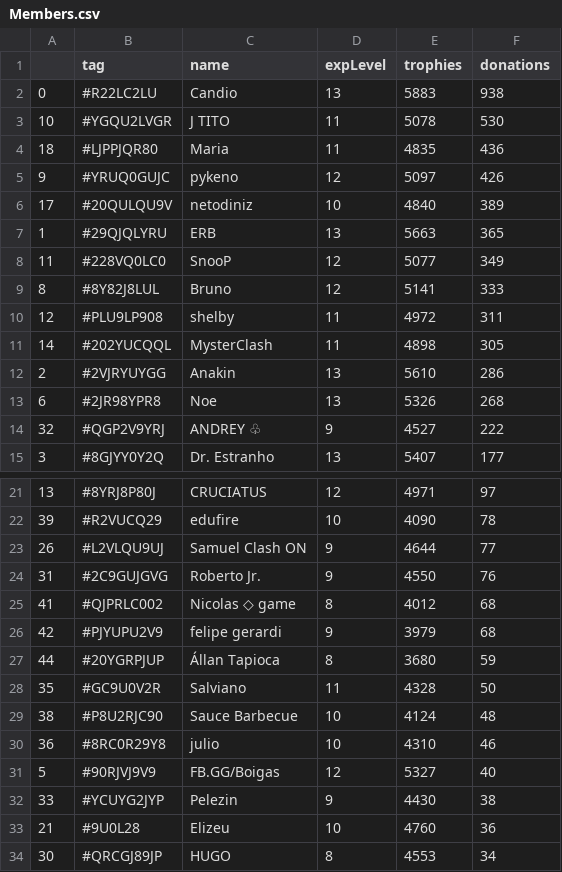
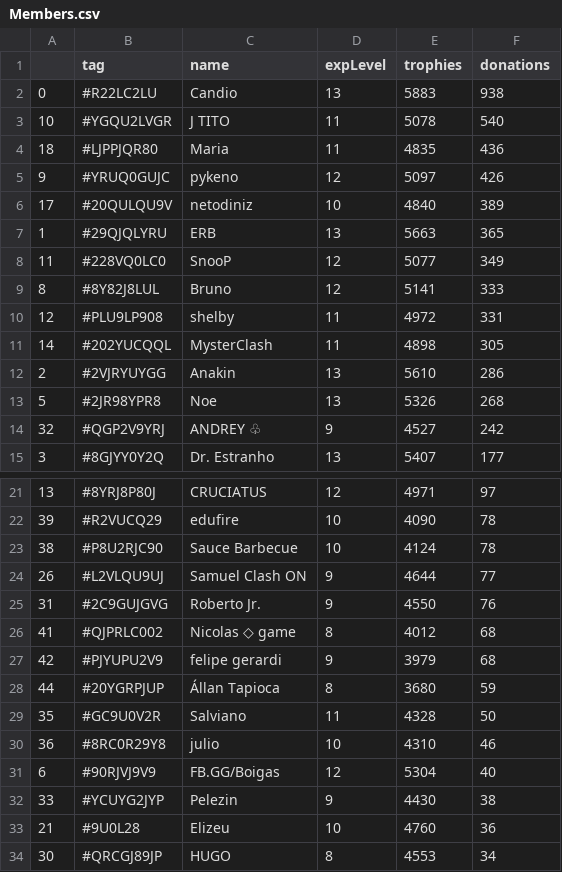
Before and after one commit to Brunopbb/APIClashRoyale, a CSV file: Members.csv, drawn as a sheet; only a part is shown, gaps mark what is left out.

Commit message:
Atualização

```diff
--- a/Members.csv
+++ b/Members.csv
@@ -2,3 +2,3 @@
 0,#R22LC2LU,Candio,13,5883,938
-10,#YGQU2LVGR,J TITO,11,5078,530
+10,#YGQU2LVGR,J TITO,11,5078,540
 18,#LJPPJQR80,Maria,11,4835,436
@@ -9,7 +9,7 @@
 8,#8Y82J8LUL,Bruno,12,5141,333
-12,#PLU9LP908,shelby,11,4972,311
+12,#PLU9LP908,shelby,11,4972,331
 14,#202YUCQQL,MysterClash,11,4898,305
 2,#2VJRYUYGG,Anakin,13,5610,286
-6,#2JR98YPR8,Noe,13,5326,268
-32,#QGP2V9YRJ,ANDREY ♧,9,4527,222
+5,#2JR98YPR8,Noe,13,5326,268
+32,#QGP2V9YRJ,ANDREY ♧,9,4527,242
 3,#8GJYY0Y2Q,Dr. Estranho,13,5407,177
@@ -22,2 +22,3 @@
 39,#R2VUCQ29,edufire,10,4090,78
+38,#P8U2RJC90,Sauce Barbecue,10,4124,78
 26,#L2VLQU9UJ,Samuel Clash ON,9,4644,77
@@ -28,5 +29,4 @@
 35,#GC9U0V2R,Salviano,11,4328,50
-38,#P8U2RJC90,Sauce Barbecue,10,4124,48
 36,#8RC0R29Y8,julio,10,4310,46
-5,#90RJVJ9V9,FB.GG/Boigas,12,5327,40
+6,#90RJVJ9V9,FB.GG/Boigas,12,5304,40
 33,#YCUYG2JYP,Pelezin,9,4430,38
```
